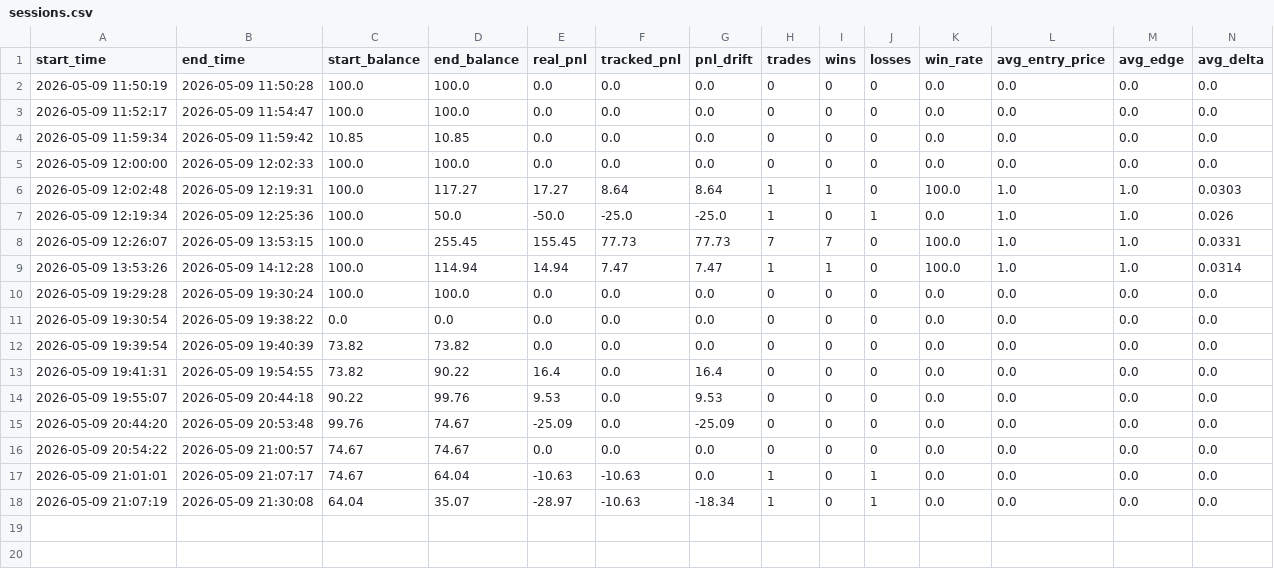
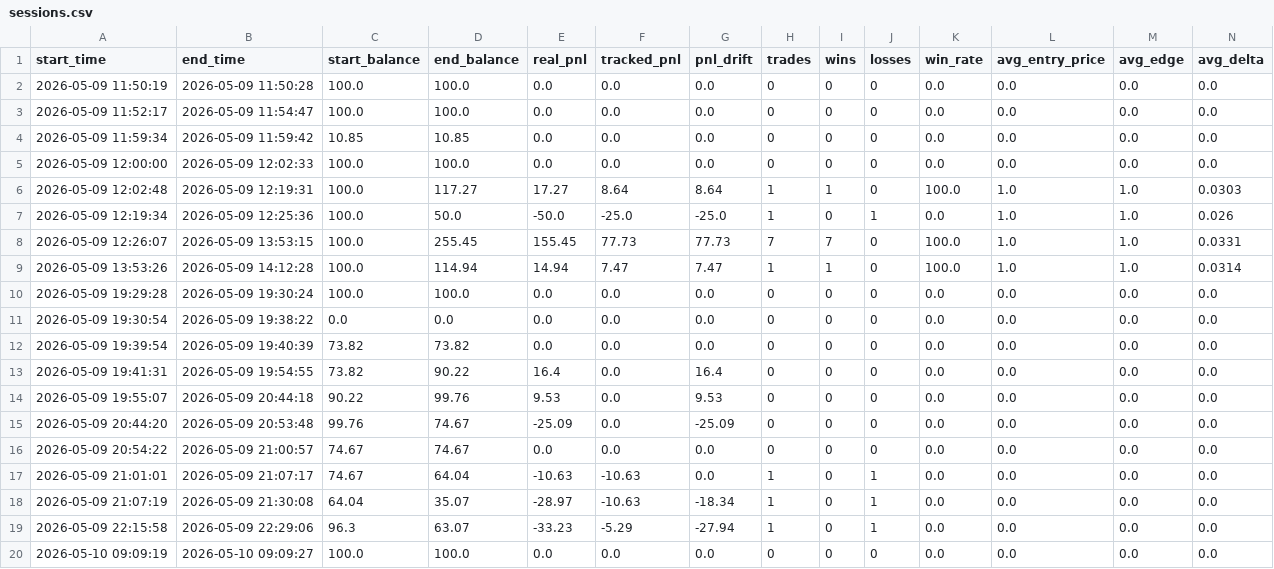
Before and after one commit to wangqun245/gengar_polymarket_bot, a CSV file: logs/sessions.csv, drawn as a sheet.

```diff
--- a/logs/sessions.csv
+++ b/logs/sessions.csv
@@ -18 +18,3 @@ start_time,end_time,start_balance,end_balance,real_pnl,tracked_pnl,pnl_drift,tra
 2026-05-09 21:07:19,2026-05-09 21:30:08,64.04,35.07,-28.97,-10.63,-18.34,1,0,1,0.0,0.0,0.0,0.0
+2026-05-09 22:15:58,2026-05-09 22:29:06,96.3,63.07,-33.23,-5.29,-27.94,1,0,1,0.0,0.0,0.0,0.0
+2026-05-10 09:09:19,2026-05-10 09:09:27,100.0,100.0,0.0,0.0,0.0,0,0,0,0.0,0.0,0.0,0.0
```
Also changed, not shown: logs/signals.csv, 3 other files.
